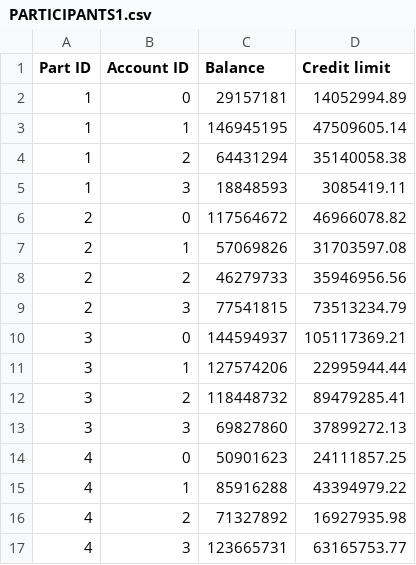
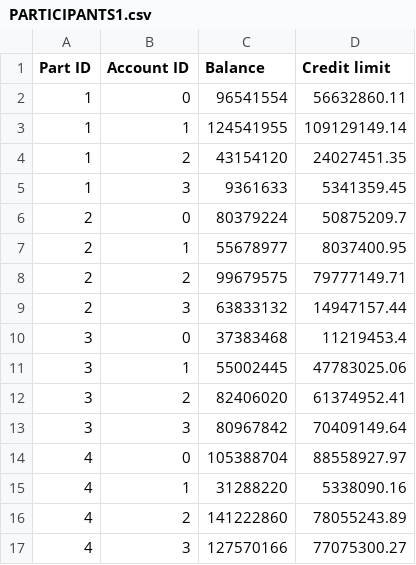
Before and after one commit to MatthiasCiers/Telen-Wouters_Generator, a CSV file: PARTICIPANTS1.csv, drawn as a sheet; only a part is shown; the diff covers the shown part only.

```diff
--- a/PARTICIPANTS1.csv
+++ b/PARTICIPANTS1.csv
@@ -1,17 +1,17 @@
 Part ID;Account ID;Balance;Credit limit
-1;0;29157181;14052994.89
-1;1;146945195;47509605.14
-1;2;64431294;35140058.38
-1;3;18848593;3085419.11
-2;0;117564672;46966078.82
-2;1;57069826;31703597.08
-2;2;46279733;35946956.56
-2;3;77541815;73513234.79
-3;0;144594937;105117369.21
-3;1;127574206;22995944.44
-3;2;118448732;89479285.41
-3;3;69827860;37899272.13
-4;0;50901623;24111857.25
-4;1;85916288;43394979.22
-4;2;71327892;16927935.98
-4;3;123665731;63165753.77
+1;0;96541554;56632860.11
+1;1;124541955;109129149.14
+1;2;43154120;24027451.35
+1;3;9361633;5341359.45
+2;0;80379224;50875209.7
+2;1;55678977;8037400.95
+2;2;99679575;79777149.71
+2;3;63833132;14947157.44
+3;0;37383468;11219453.4
+3;1;55002445;47783025.06
+3;2;82406020;61374952.41
+3;3;80967842;70409149.64
+4;0;105388704;88558927.97
+4;1;31288220;5338090.16
+4;2;141222860;78055243.89
+4;3;127570166;77075300.27
```
Also changed, not shown: 32 edited cells elsewhere in this file, 4 other files.
